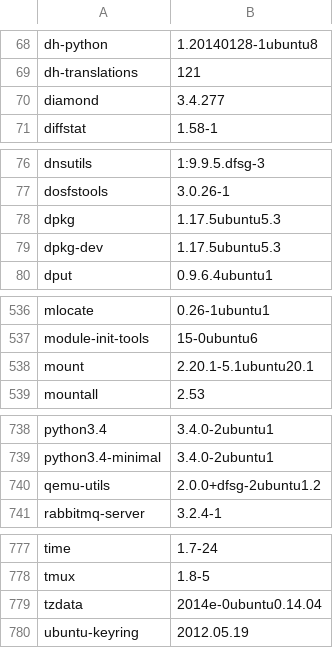
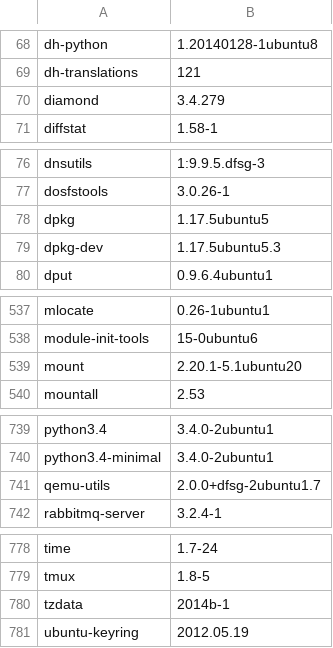
Before and after one commit to kfajardo-agsx/musashi_healthcheck, a CSV file: spec/MC/MC.csv, drawn as a sheet; only a part is shown, gaps mark what is left out; the diff covers the shown part only.

```diff
--- a/spec/MC/MC.csv
+++ b/spec/MC/MC.csv
@@ -69,3 +69,3 @@ dh-python,1.20140128-1ubuntu8
 dh-translations,121
-diamond,3.4.277
+diamond,3.4.279
 diffstat,1.58-1
@@ -77,3 +77,3 @@ dnsutils,1:9.9.5.dfsg-3
 dosfstools,3.0.26-1
-dpkg,1.17.5ubuntu5.3
+dpkg,1.17.5ubuntu5
 dpkg-dev,1.17.5ubuntu5.3
@@ -537,3 +538,3 @@ mlocate,0.26-1ubuntu1
 module-init-tools,15-0ubuntu6
-mount,2.20.1-5.1ubuntu20.1
+mount,2.20.1-5.1ubuntu20
 mountall,2.53
@@ -739,3 +740,3 @@ python3.4,3.4.0-2ubuntu1
 python3.4-minimal,3.4.0-2ubuntu1
-qemu-utils,2.0.0+dfsg-2ubuntu1.2
+qemu-utils,2.0.0+dfsg-2ubuntu1.7
 rabbitmq-server,3.2.4-1
@@ -778,3 +779,3 @@ time,1.7-24
 tmux,1.8-5
-tzdata,2014e-0ubuntu0.14.04
+tzdata,2014b-1
 ubuntu-keyring,2012.05.19
```
Also changed, not shown: 1 added row and 14 edited cells elsewhere in this file, spec/CN1/CN1.csv, spec/SN1/SN1.csv, 27 other files.
